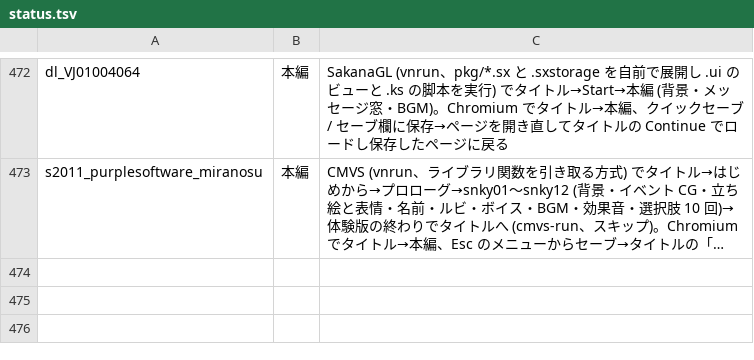
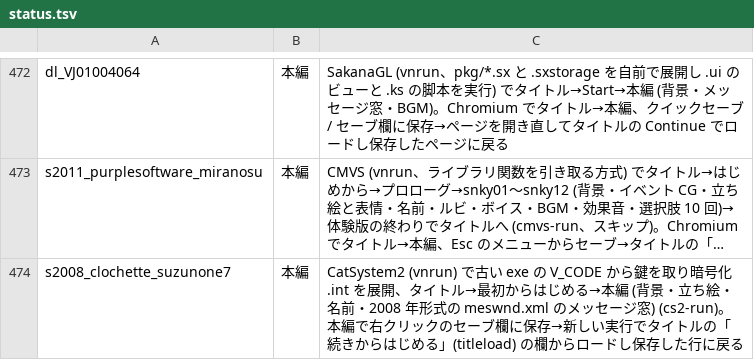
Before and after one commit to a-kaibu/vnrun, a TSV file: tools/verify/status.tsv, drawn as a sheet; only a part is shown, gaps mark what is left out; long unchanged cells end in …; the diff names each change by its address in the sheet, - before the commit and + after, or states it on an @@ line.

```diff
--- a/tools/verify/status.tsv
+++ b/tools/verify/status.tsv
+row 474: s2008_clochette_suzunone7 | 本編 | CatSystem2 (vnrun) で古い exe の V_CODE から鍵を取り暗号化 .int を展開、タイトル→最初からはじめる→本編 (背景・立ち絵・名前・2008 年形式の meswnd.xml のメッセージ窓) (cs2-run)。本編で右クリックのセーブ欄に保存→新しい実行でタイトルの「続きからはじめる」(titleload) の欄からロードし保存した行に戻る
```
Also changed, not shown: 4 other files.
